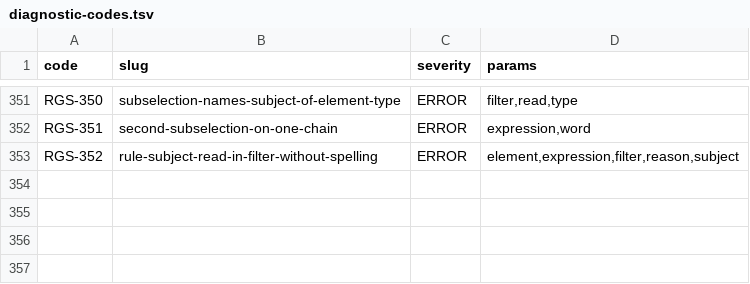
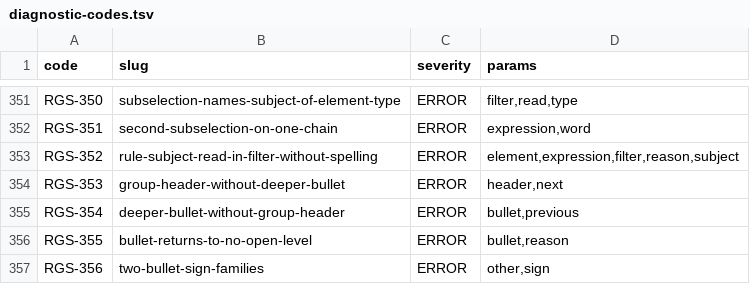
Before and after one commit to uchar-dev/uchar, a TSV file: frontends/regelspraak/src/main/resources/dev/uchar/regelspraak/diagnostic-codes.tsv, drawn as a sheet; only a part is shown, gaps mark what is left out.

```diff
--- a/frontends/regelspraak/src/main/resources/dev/uchar/regelspraak/diagnostic-codes.tsv
+++ b/frontends/regelspraak/src/main/resources/dev/uchar/regelspraak/diagnostic-codes.tsv
@@ -353 +353,5 @@ RGS-351	second-subselection-on-one-chain	ERROR	expression,word
 RGS-352	rule-subject-read-in-filter-without-spelling	ERROR	element,expression,filter,reason,subject
+RGS-353	group-header-without-deeper-bullet	ERROR	header,next
+RGS-354	deeper-bullet-without-group-header	ERROR	bullet,previous
+RGS-355	bullet-returns-to-no-open-level	ERROR	bullet,reason
+RGS-356	two-bullet-sign-families	ERROR	other,sign
```
Also changed, not shown: frontends/regelspraak/src/main/resources/dev/uchar/regelspraak/message/messages-frontend.en.tsv, frontends/regelspraak/src/main/resources/dev/uchar/regelspraak/message/messages-frontend.nl.tsv, 9 other files.
